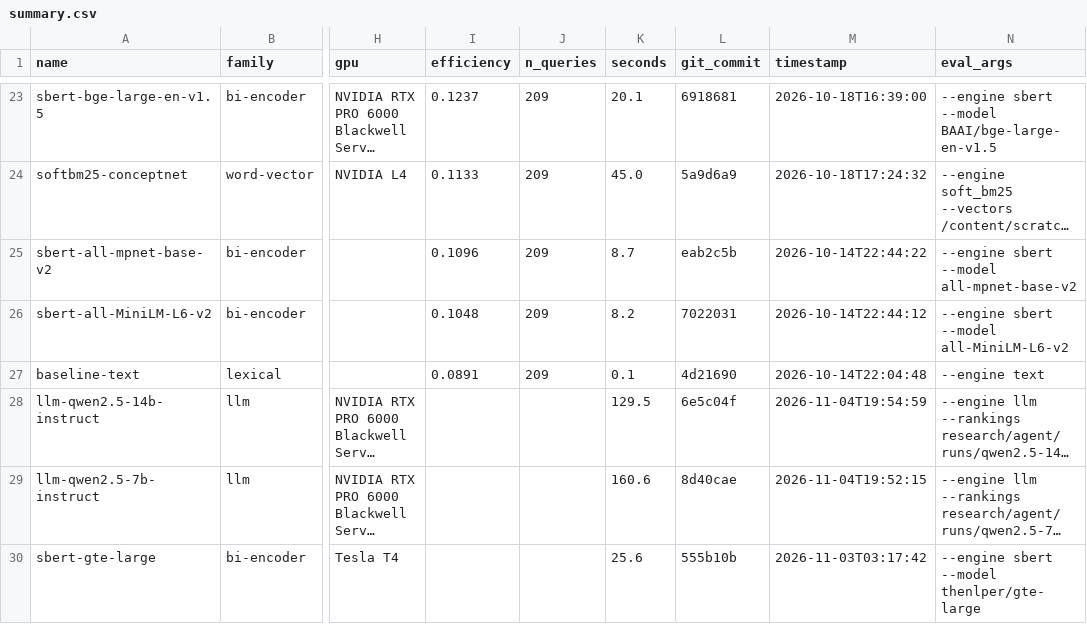
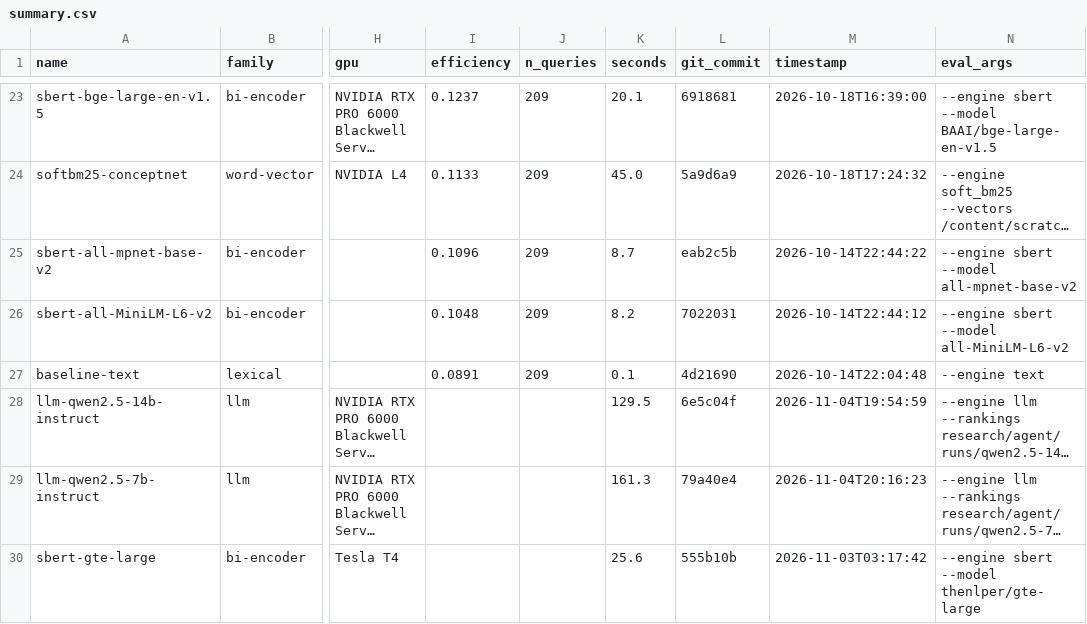
Before and after one commit to ahsank/restaurant-search, a CSV file: research/agent/summary.csv, drawn as a sheet; only a part is shown, gaps mark what is left out; long unchanged cells end in …; the diff names each change by its address in the sheet, - before the commit and + after, or states it on an @@ line.

Commit message:
Agent iter 75: run_experiment llm-qwen2.5-7b-instruct

```diff
--- a/research/agent/summary.csv
+++ b/research/agent/summary.csv
-K29 (seconds): 160.6
+K29 (seconds): 161.3
-L29 (git_commit): 8d40cae
+L29 (git_commit): 79a40e4
-M29 (timestamp): 2026-11-04T19:52:15
+M29 (timestamp): 2026-11-04T20:16:23
```
Also changed, not shown: 6 other files.
